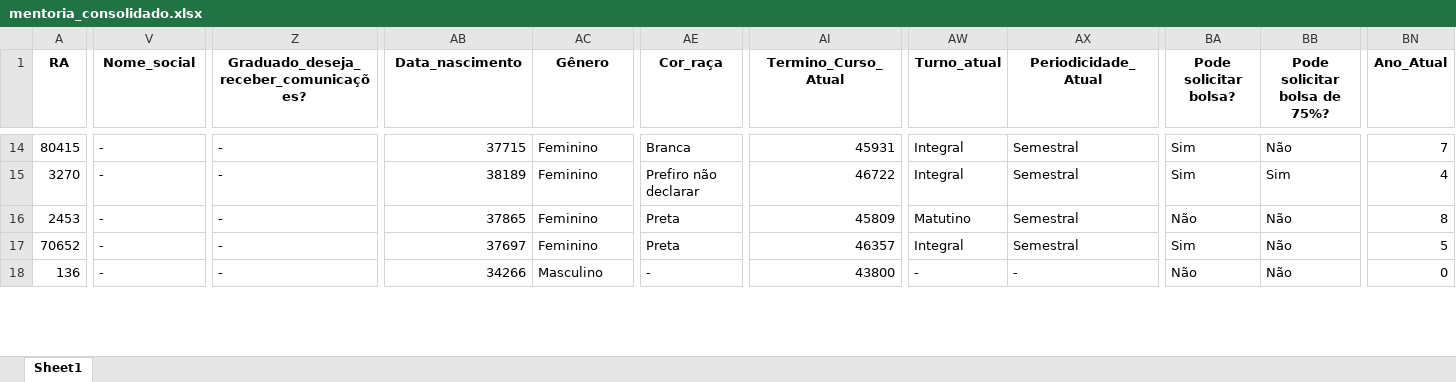
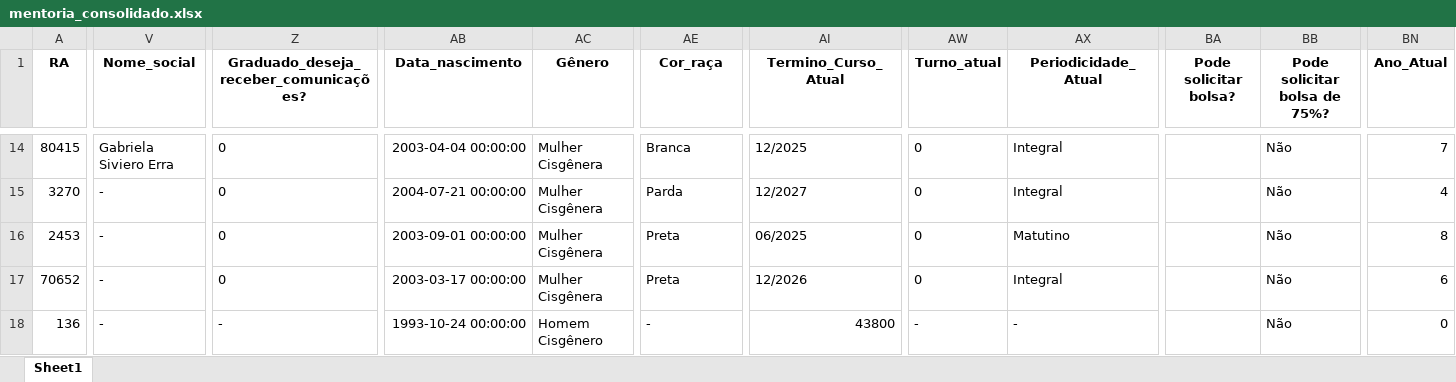
Before and after one commit to dados-ismart-organization/alumni_dash, an Excel workbook: bases/mentoria_consolidado.xlsx, sheet Sheet1, drawn as a sheet; only a part is shown, gaps mark what is left out; values as stored, in another font and other column widths than the file's, no borders; the diff covers the shown part only; the diff names each change by its address in the sheet, - before the commit and + after, or states it on an @@ line.

```diff
--- a/bases/mentoria_consolidado.xlsx (sheet Sheet1)
+++ b/bases/mentoria_consolidado.xlsx (sheet Sheet1)
-V14 (Nome_social): -
+V14 (Nome_social): Gabriela Siviero Erra
-Z14:Z17: -
+Z14:Z17: 0
-AB14 (Data_nascimento): 37715
+AB14 (Data_nascimento): 2003-04-04 00:00:00
-AC14:AC17 (Gênero): Feminino
+AC14:AC17 (Gênero): Mulher Cisgênera
-AI14 (Termino_Curso_Atual): 45931
+AI14 (Termino_Curso_Atual): 12/2025
-AW14:AW15 (Turno_atual): Integral
+AW14:AW15 (Turno_atual): 0
-AX14:AX15 (Periodicidade_Atual): Semestral
+AX14:AX15 (Periodicidade_Atual): Integral
-BA14:BA15 (Pode solicitar bolsa?): Sim
+BA14:BA15 (Pode solicitar bolsa?): (empty)
-AB15 (Data_nascimento): 38189
+AB15 (Data_nascimento): 2004-07-21 00:00:00
-AE15 (Cor_raça): Prefiro não declarar
+AE15 (Cor_raça): Parda
-AI15 (Termino_Curso_Atual): 46722
+AI15 (Termino_Curso_Atual): 12/2027
-BB15 (Pode solicitar bolsa de 75%?): Sim
+BB15 (Pode solicitar bolsa de 75%?): Não
-AB16 (Data_nascimento): 37865
+AB16 (Data_nascimento): 2003-09-01 00:00:00
-AI16 (Termino_Curso_Atual): 45809
+AI16 (Termino_Curso_Atual): 06/2025
-AW16 (Turno_atual): Matutino
+AW16 (Turno_atual): 0
-AX16 (Periodicidade_Atual): Semestral
+AX16 (Periodicidade_Atual): Matutino
-BA16 (Pode solicitar bolsa?): Não
+BA16 (Pode solicitar bolsa?): (empty)
-AB17 (Data_nascimento): 37697
+AB17 (Data_nascimento): 2003-03-17 00:00:00
-AI17 (Termino_Curso_Atual): 46357
+AI17 (Termino_Curso_Atual): 12/2026
-AW17 (Turno_atual): Integral
+AW17 (Turno_atual): 0
-AX17 (Periodicidade_Atual): Semestral
+AX17 (Periodicidade_Atual): Integral
-BA17 (Pode solicitar bolsa?): Sim
+BA17 (Pode solicitar bolsa?): (empty)
-BN17 (Ano_Atual): 5
+BN17 (Ano_Atual): 6
-AB18 (Data_nascimento): 34266
+AB18 (Data_nascimento): 1993-10-24 00:00:00
-AC18 (Gênero): Masculino
+AC18 (Gênero): Homem Cisgênero
-BA18 (Pode solicitar bolsa?): Não
+BA18 (Pode solicitar bolsa?): (empty)
```
Also changed, not shown: 931 edited cells elsewhere in this sheet, bases/base_final_consolidada.xlsx, bases/eventos_consolidados_detalhado.xlsx, 9 other files.
